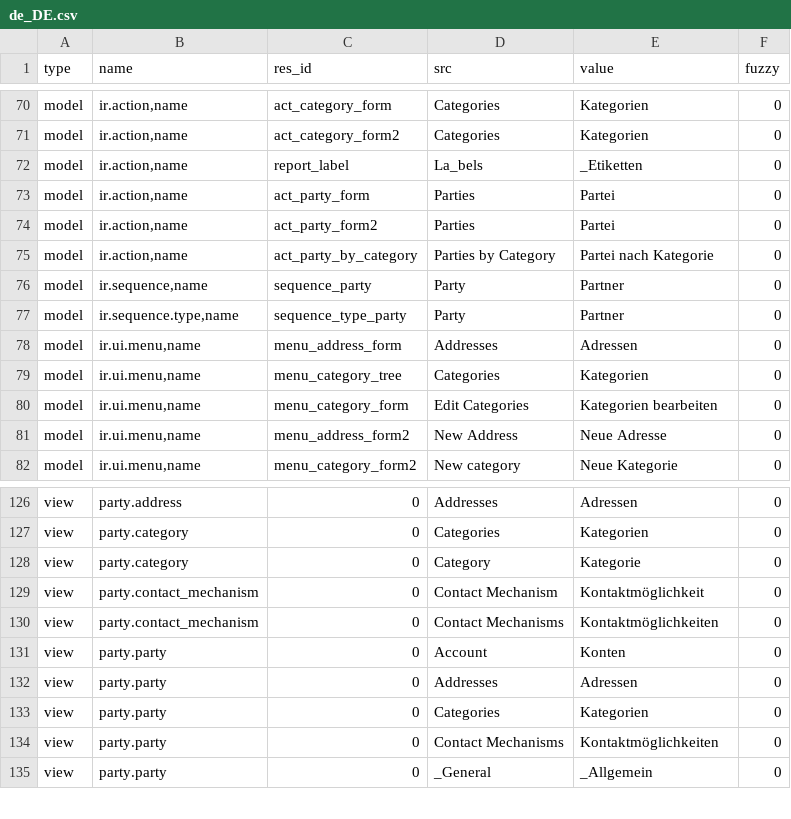
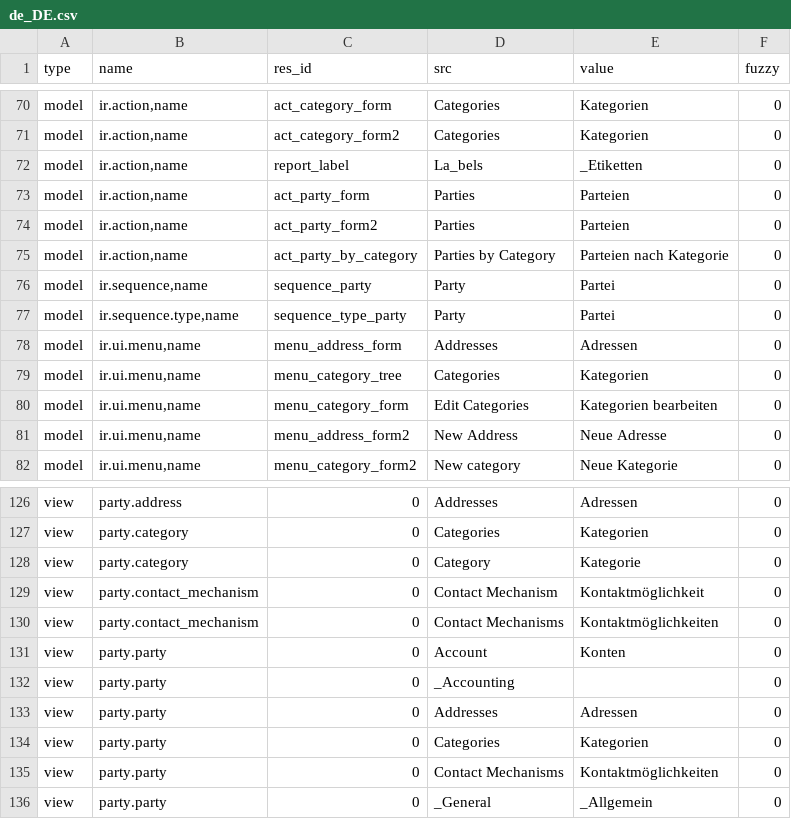
Before and after one commit to coopengo/party, a CSV file: de_DE.csv, drawn as a sheet; only a part is shown, gaps mark what is left out.

Commit message:
updated translation for de_DE

```diff
--- a/de_DE.csv
+++ b/de_DE.csv
@@ -72,7 +72,7 @@ model,"ir.action,name",act_category_form2,Categories,Kategorien,0
 model,"ir.action,name",report_label,La_bels,_Etiketten,0
-model,"ir.action,name",act_party_form,Parties,Partei,0
-model,"ir.action,name",act_party_form2,Parties,Partei,0
-model,"ir.action,name",act_party_by_category,Parties by Category,Partei nach Kategorie,0
-model,"ir.sequence,name",sequence_party,Party,Partner,0
-model,"ir.sequence.type,name",sequence_type_party,Party,Partner,0
+model,"ir.action,name",act_party_form,Parties,Parteien,0
+model,"ir.action,name",act_party_form2,Parties,Parteien,0
+model,"ir.action,name",act_party_by_category,Parties by Category,Parteien nach Kategorie,0
+model,"ir.sequence,name",sequence_party,Party,Partei,0
+model,"ir.sequence.type,name",sequence_type_party,Party,Partei,0
 model,"ir.ui.menu,name",menu_address_form,Addresses,Adressen,0
@@ -131,2 +131,3 @@ view,party.contact_mechanism,0,Contact Mechanisms,Kontaktmöglichkeiten,0
 view,party.party,0,Account,Konten,0
+view,party.party,0,_Accounting,,0
 view,party.party,0,Addresses,Adressen,0
```
